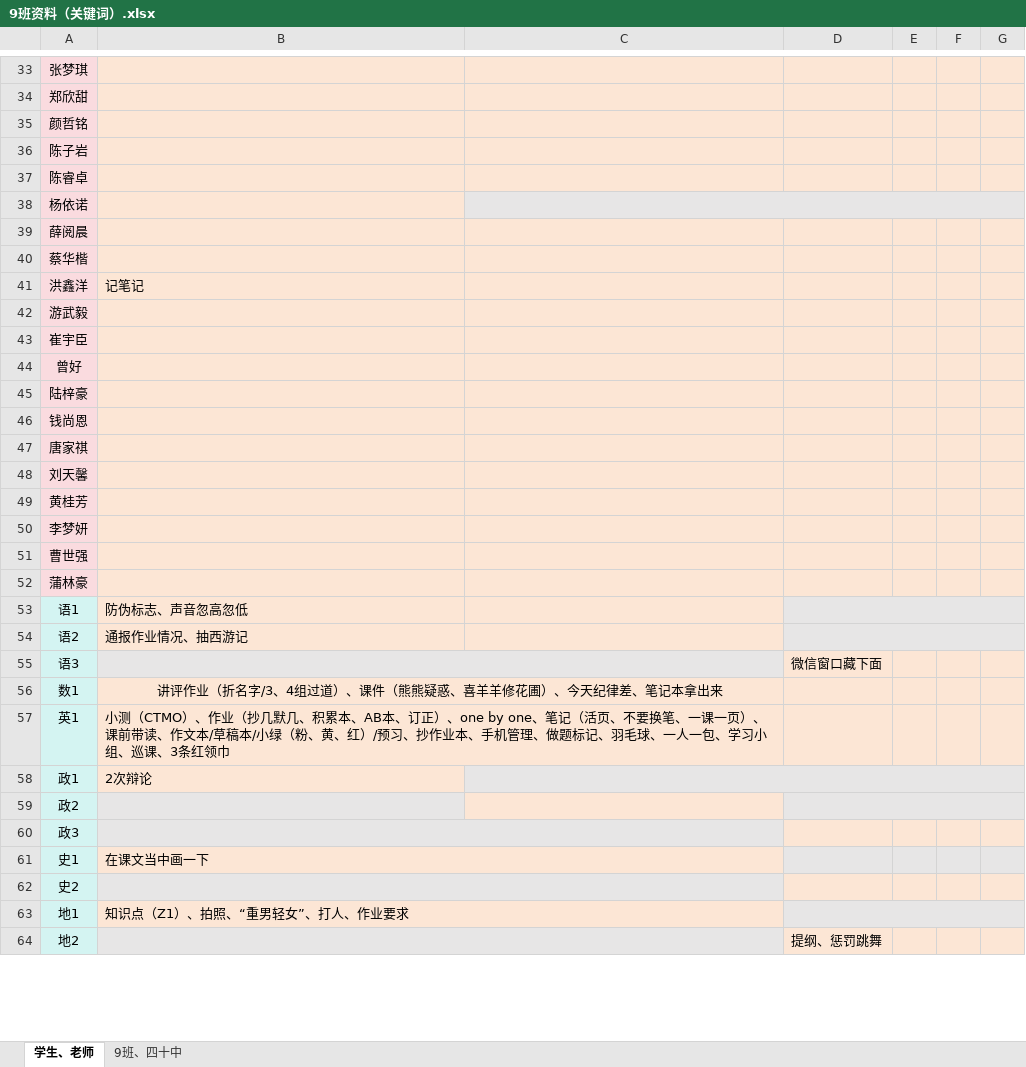
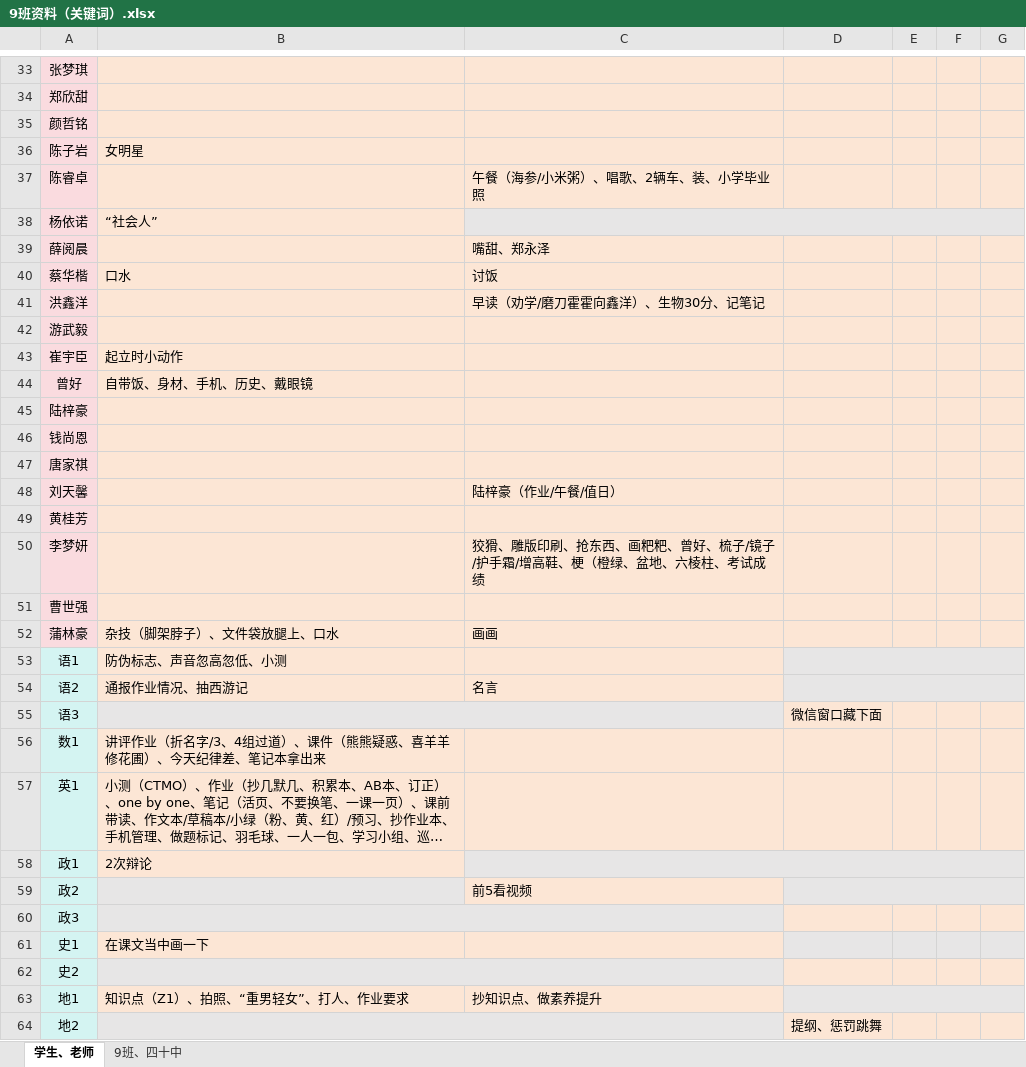
Before and after one commit to dsywy1698/dsywy1698.github.io, an Excel workbook: c/9班资料（关键词）.xlsx, sheet 学生、老师, drawn as a sheet; only a part is shown, gaps mark what is left out; long unchanged cells end in …; values as stored, in another font and other column widths than the file's, no borders; conditional formats not drawn; the diff covers the shown part only; the diff names each change by its address in the sheet, - before the commit and + after, or states it on an @@ line.

```diff
--- a/c/9班资料（关键词）.xlsx (sheet 学生、老师)
+++ b/c/9班资料（关键词）.xlsx (sheet 学生、老师)
-B36: (empty)
+B36: 女明星
-C37: (empty)
+C37: 午餐（海参/小米粥）、唱歌、2辆车、装、小学毕业照
-B38: (empty)
+B38: “社会人”
-C39: (empty)
+C39: 嘴甜、郑永泽
-B40: (empty)
+B40: 口水
-C40: (empty)
+C40: 讨饭
-B41: 记笔记
+B41: (empty)
-C41: (empty)
+C41: 早读（劝学/磨刀霍霍向鑫洋）、生物30分、记笔记
-B43: (empty)
+B43: 起立时小动作
-B44: (empty)
+B44: 自带饭、身材、手机、历史、戴眼镜
-C48: (empty)
+C48: 陆梓豪（作业/午餐/值日）
-C50: (empty)
+C50: 狡猾、雕版印刷、抢东西、画粑粑、曾好、梳子/镜子/护手霜/增高鞋、梗（橙绿、盆地、六棱柱、考试成绩
-B52: (empty)
+B52: 杂技（脚架脖子）、文件袋放腿上、口水
-C52: (empty)
+C52: 画画
-B53: 防伪标志、声音忽高忽低
+B53: 防伪标志、声音忽高忽低、小测
-C54: (empty)
+C54: 名言
-B56 alignment: center
+B56 alignment: left
-B56:C56 merged
-B57:C57 merged
-C59: (empty)
+C59: 前5看视频
-B61:C61 merged
-B63:C63 merged
-C63: (empty)
+C63: 抄知识点、做素养提升
```
Also changed, not shown: 24 edited cells, cell formats and merged cells elsewhere in this sheet, c/9班资料.xlsx, 3 other files.
